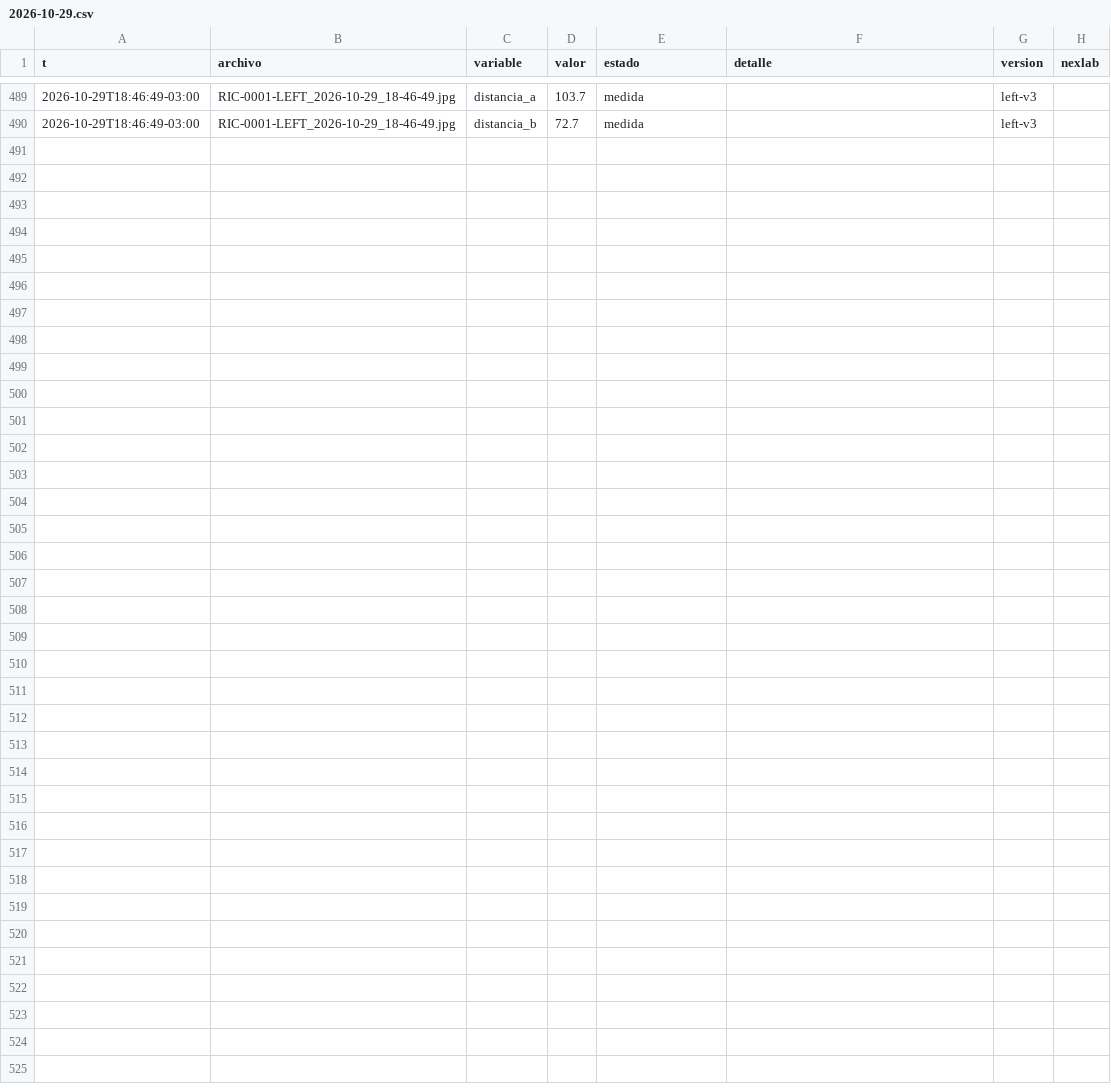
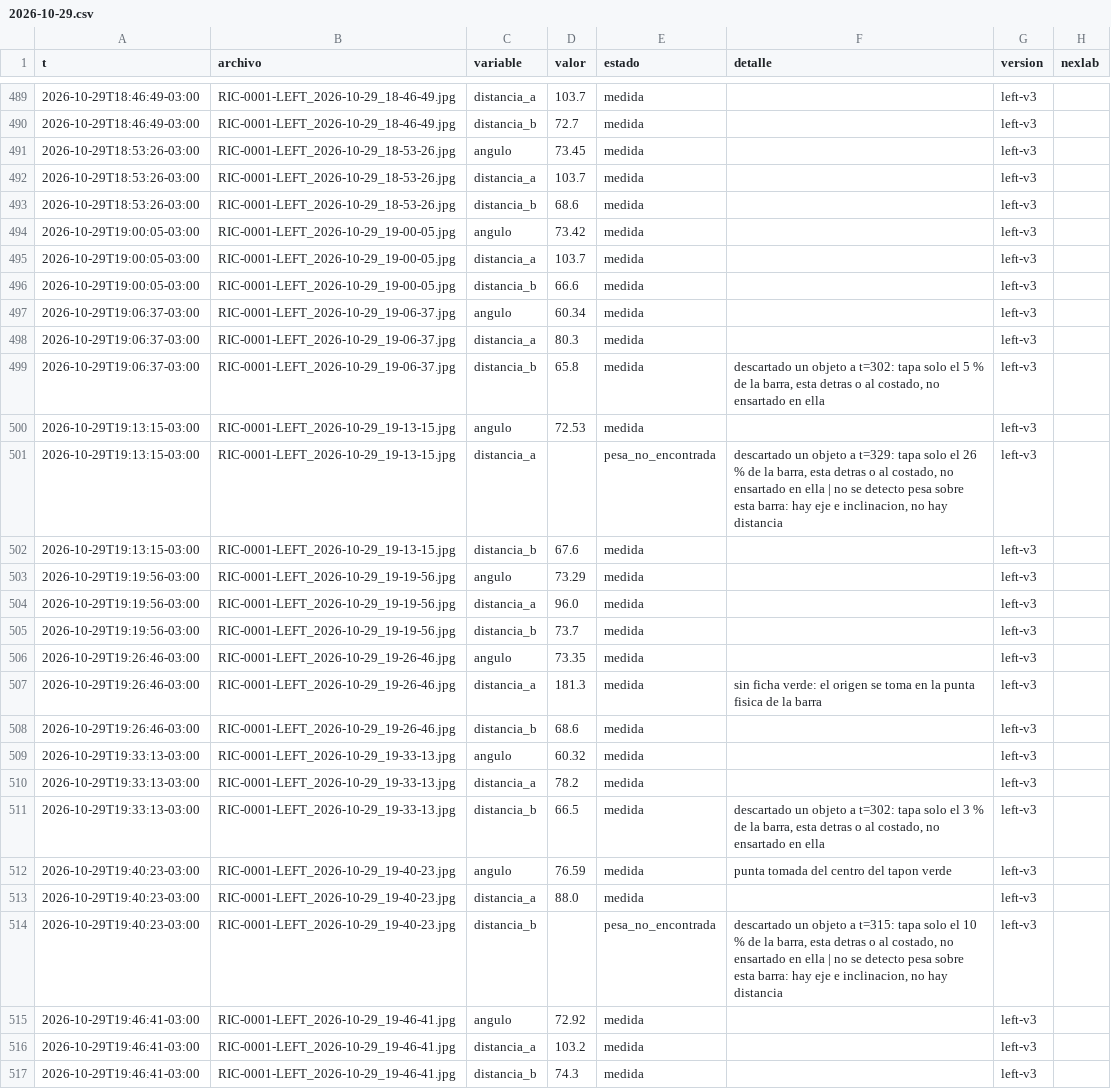
Before and after one commit to Andyyff/tesis-saman, a CSV file: datos/lecturas/left/2026-10-29.csv, drawn as a sheet; only a part is shown, gaps mark what is left out; the diff names each change by its address in the sheet, - before the commit and + after, or states it on an @@ line.

```diff
--- a/datos/lecturas/left/2026-10-29.csv
+++ b/datos/lecturas/left/2026-10-29.csv
+row 491: 2026-10-29T18:53:26-03:00 | RIC-0001-LEFT_2026-10-29_18-53-26.jpg | angulo | 73.45 | medida |  | left-v3
+row 492: 2026-10-29T18:53:26-03:00 | RIC-0001-LEFT_2026-10-29_18-53-26.jpg | distancia_a | 103.7 | medida |  | left-v3
+row 493: 2026-10-29T18:53:26-03:00 | RIC-0001-LEFT_2026-10-29_18-53-26.jpg | distancia_b | 68.6 | medida |  | left-v3
+row 494: 2026-10-29T19:00:05-03:00 | RIC-0001-LEFT_2026-10-29_19-00-05.jpg | angulo | 73.42 | medida |  | left-v3
+row 495: 2026-10-29T19:00:05-03:00 | RIC-0001-LEFT_2026-10-29_19-00-05.jpg | distancia_a | 103.7 | medida |  | left-v3
+row 496: 2026-10-29T19:00:05-03:00 | RIC-0001-LEFT_2026-10-29_19-00-05.jpg | distancia_b | 66.6 | medida |  | left-v3
+row 497: 2026-10-29T19:06:37-03:00 | RIC-0001-LEFT_2026-10-29_19-06-37.jpg | angulo | 60.34 | medida |  | left-v3
+row 498: 2026-10-29T19:06:37-03:00 | RIC-0001-LEFT_2026-10-29_19-06-37.jpg | distancia_a | 80.3 | medida |  | left-v3
+row 499: 2026-10-29T19:06:37-03:00 | RIC-0001-LEFT_2026-10-29_19-06-37.jpg | distancia_b | 65.8 | medida | descartado un objeto a t=302: tapa solo el 5 % de la barra, esta detras o al costado, no ensartado en ella | left-v3
+row 500: 2026-10-29T19:13:15-03:00 | RIC-0001-LEFT_2026-10-29_19-13-15.jpg | angulo | 72.53 | medida |  | left-v3
+row 501: 2026-10-29T19:13:15-03:00 | RIC-0001-LEFT_2026-10-29_19-13-15.jpg | distancia_a |  | pesa_no_encontrada | descartado un objeto a t=329: tapa solo el 26 % de la barra, esta detras o al costado, no ensartado en ella | no se detecto pesa sobre esta barra: hay eje e inclinacion, no hay distancia | left-v3
+row 502: 2026-10-29T19:13:15-03:00 | RIC-0001-LEFT_2026-10-29_19-13-15.jpg | distancia_b | 67.6 | medida |  | left-v3
+row 503: 2026-10-29T19:19:56-03:00 | RIC-0001-LEFT_2026-10-29_19-19-56.jpg | angulo | 73.29 | medida |  | left-v3
+row 504: 2026-10-29T19:19:56-03:00 | RIC-0001-LEFT_2026-10-29_19-19-56.jpg | distancia_a | 96.0 | medida |  | left-v3
+row 505: 2026-10-29T19:19:56-03:00 | RIC-0001-LEFT_2026-10-29_19-19-56.jpg | distancia_b | 73.7 | medida |  | left-v3
+row 506: 2026-10-29T19:26:46-03:00 | RIC-0001-LEFT_2026-10-29_19-26-46.jpg | angulo | 73.35 | medida |  | left-v3
+row 507: 2026-10-29T19:26:46-03:00 | RIC-0001-LEFT_2026-10-29_19-26-46.jpg | distancia_a | 181.3 | medida | sin ficha verde: el origen se toma en la punta fisica de la barra | left-v3
+row 508: 2026-10-29T19:26:46-03:00 | RIC-0001-LEFT_2026-10-29_19-26-46.jpg | distancia_b | 68.6 | medida |  | left-v3
+row 509: 2026-10-29T19:33:13-03:00 | RIC-0001-LEFT_2026-10-29_19-33-13.jpg | angulo | 60.32 | medida |  | left-v3
+row 510: 2026-10-29T19:33:13-03:00 | RIC-0001-LEFT_2026-10-29_19-33-13.jpg | distancia_a | 78.2 | medida |  | left-v3
+row 511: 2026-10-29T19:33:13-03:00 | RIC-0001-LEFT_2026-10-29_19-33-13.jpg | distancia_b | 66.5 | medida | descartado un objeto a t=302: tapa solo el 3 % de la barra, esta detras o al costado, no ensartado en ella | left-v3
+row 512: 2026-10-29T19:40:23-03:00 | RIC-0001-LEFT_2026-10-29_19-40-23.jpg | angulo | 76.59 | medida | punta tomada del centro del tapon verde | left-v3
+row 513: 2026-10-29T19:40:23-03:00 | RIC-0001-LEFT_2026-10-29_19-40-23.jpg | distancia_a | 88.0 | medida |  | left-v3
+row 514: 2026-10-29T19:40:23-03:00 | RIC-0001-LEFT_2026-10-29_19-40-23.jpg | distancia_b |  | pesa_no_encontrada | descartado un objeto a t=315: tapa solo el 10 % de la barra, esta detras o al costado, no ensartado en ella | no se detecto pesa sobre esta barra: hay eje e inclinacion, no hay distancia | left-v3
+row 515: 2026-10-29T19:46:41-03:00 | RIC-0001-LEFT_2026-10-29_19-46-41.jpg | angulo | 72.92 | medida |  | left-v3
+row 516: 2026-10-29T19:46:41-03:00 | RIC-0001-LEFT_2026-10-29_19-46-41.jpg | distancia_a | 103.2 | medida |  | left-v3
+row 517: 2026-10-29T19:46:41-03:00 | RIC-0001-LEFT_2026-10-29_19-46-41.jpg | distancia_b | 74.3 | medida |  | left-v3
```
Also changed, not shown: datos/lecturas/amp/2026-10-29.csv, datos/lecturas/clima/2026-10-29.csv, 8 other files.
